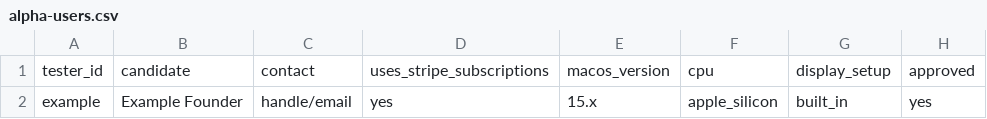
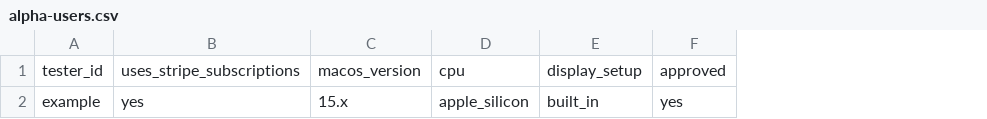
Before and after one commit to koksing456/10kmrr.life, a CSV file: docs/alpha/templates/alpha-users.csv, drawn as a sheet; only a part is shown; the diff names each change by its address in the sheet, - before the commit and + after, or states it on an @@ line.

Commit message:
Record safe alpha user followups

```diff
--- a/docs/alpha/templates/alpha-users.csv
+++ b/docs/alpha/templates/alpha-users.csv
-column B, rows 1-2: candidate | Example Founder
-column C, rows 1-2: contact | handle/email
```
Also changed, not shown: 6 other files.
